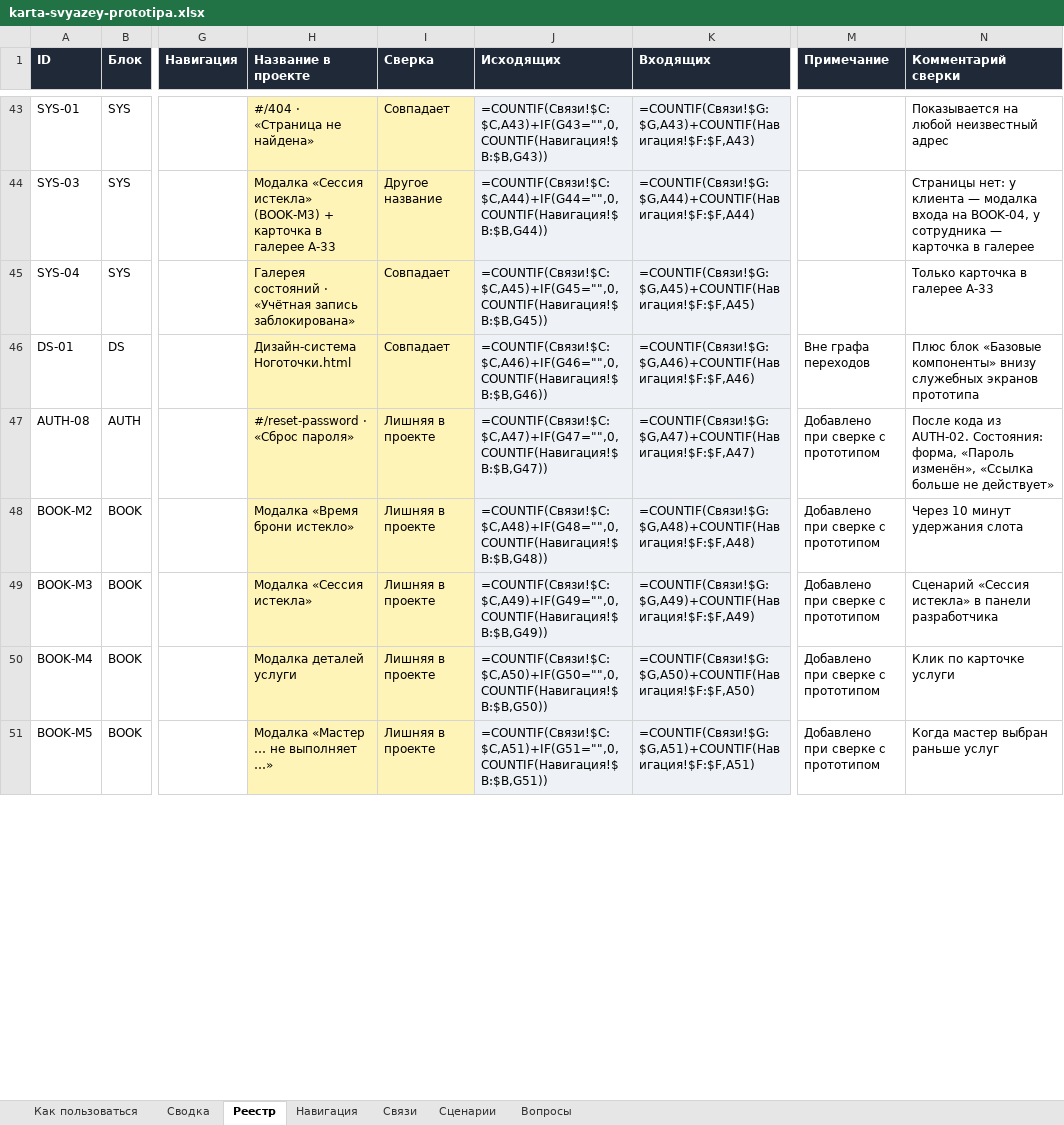
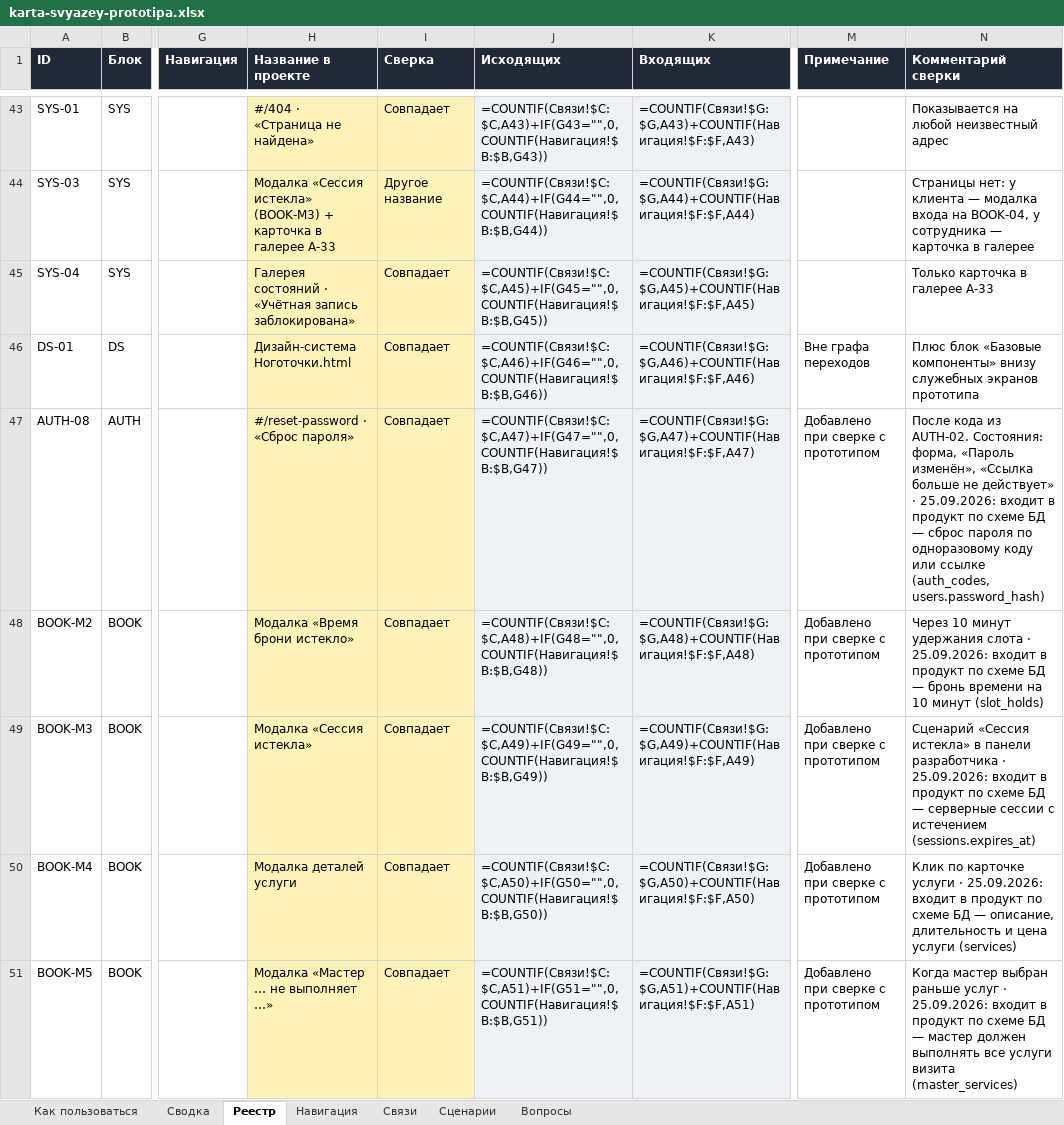
Before and after one commit to kostik8080/nogotochki_service, an Excel workbook: docs/karta-svyazey-prototipa.xlsx, sheet Реестр, drawn as a sheet; only a part is shown, gaps mark what is left out; values as stored, in another font and other column widths than the file's, no borders; formulas without a stored value are shown as written; conditional formats not drawn; the diff covers the shown part only; the diff names each change by its address in the sheet, - before the commit and + after, or states it on an @@ line.

```diff
--- a/docs/karta-svyazey-prototipa.xlsx (sheet Реестр)
+++ b/docs/karta-svyazey-prototipa.xlsx (sheet Реестр)
-I47:I51 (Сверка): Лишняя в проекте
+I47:I51 (Сверка): Совпадает
-N47 (Комментарий сверки): …не действует»
+N47 (Комментарий сверки): …не действует» · 25.09.2026: входит в продукт по схеме БД — сброс пароля по одноразовому коду или ссылке (auth_codes, users.password_hash)
-N48 (Комментарий сверки): …удержания слота
+N48 (Комментарий сверки): …удержания слота · 25.09.2026: входит в продукт по схеме БД — бронь времени на 10 минут (slot_holds)
-N49 (Комментарий сверки): …панели разработчика
+N49 (Комментарий сверки): …панели разработчика · 25.09.2026: входит в продукт по схеме БД — серверные сессии с истечением (sessions.expires_at)
-N50 (Комментарий сверки): …карточке услуги
+N50 (Комментарий сверки): …карточке услуги · 25.09.2026: входит в продукт по схеме БД — описание, длительность и цена услуги (services)
-N51 (Комментарий сверки): …раньше услуг
+N51 (Комментарий сверки): …раньше услуг · 25.09.2026: входит в продукт по схеме БД — мастер должен выполнять все услуги визита (master_services)
```
Also changed, not shown: 18 edited cells elsewhere in this sheet, sheet Связи, sheet Навигация, 3 other files.
